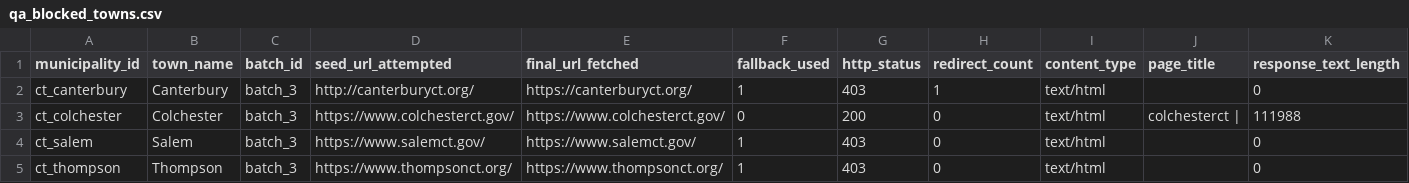
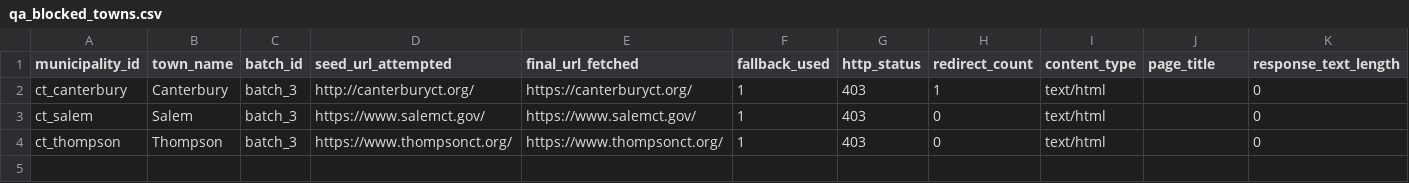
Before and after one commit to WmArmitage/municipal_mapper, a CSV file: outputs/batches/batch_3/qa_blocked_towns.csv, drawn as a sheet; only a part is shown; rows hold the shown columns only; the diff names each change by its address in the sheet, - before the commit and + after, or states it on an @@ line.

Commit message:
Add conservative contact hygiene flags and QA export fields

```diff
--- a/outputs/batches/batch_3/qa_blocked_towns.csv
+++ b/outputs/batches/batch_3/qa_blocked_towns.csv
-row 3: ct_colchester | Colchester | batch_3 | https://www.colchesterct.gov/ | https://www.colchesterct.gov/ | 0 | 200 | 0 | text/html | colchesterct | | 111988
```
Also changed, not shown: outputs/batches/batch_4/qa_coverage_summary.csv, 10 other files.
